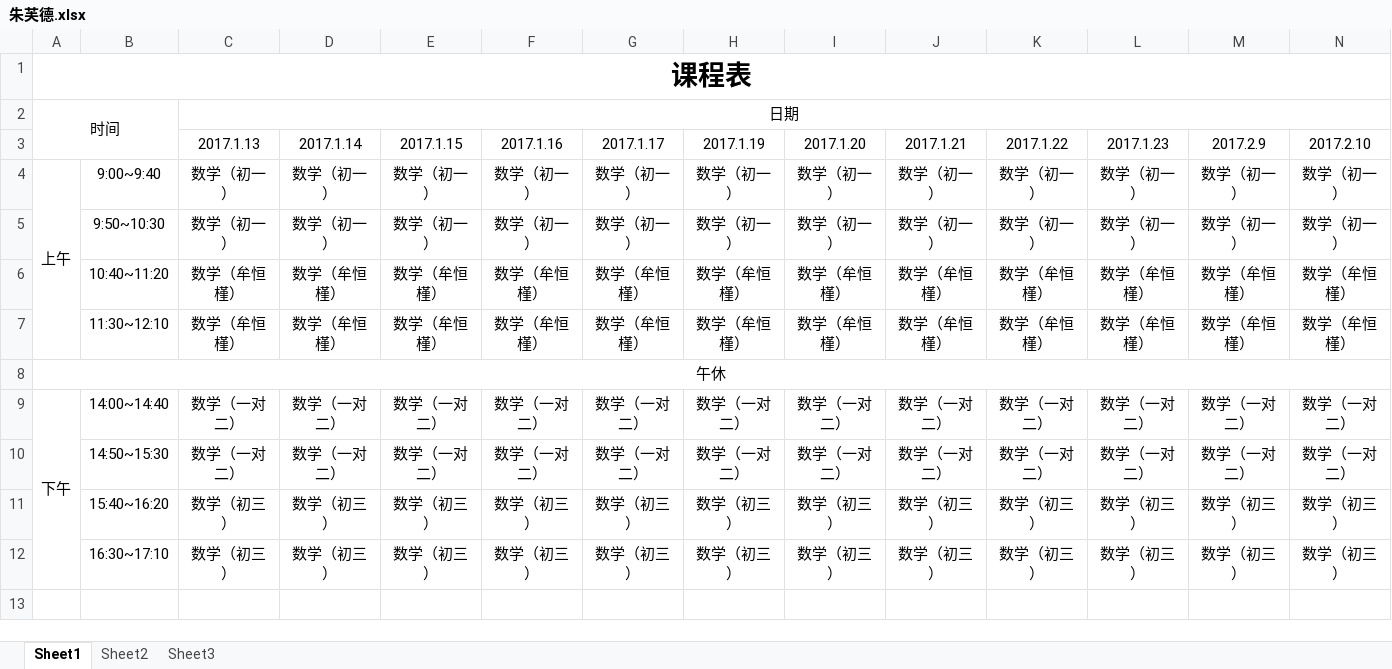
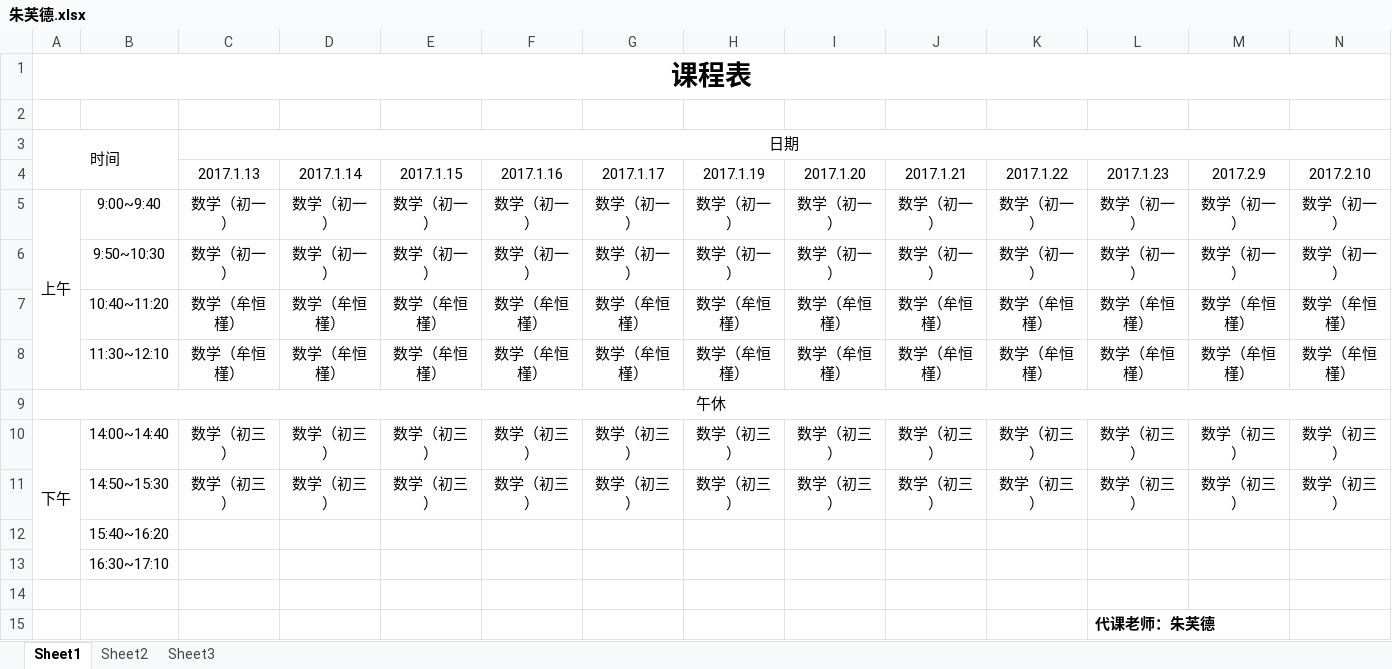
Before and after one commit to SolidFighter/LH_EDU, an Excel workbook: 员工归档/工作输出/屈圣冰/分班册/任课老师课表/朱芙德.xlsx, sheet Sheet1, drawn as a sheet; values as stored, in another font and other column widths than the file's, no borders; removed rows and columns are numbered as before the commit, all else as after; the diff names each change by its address in the sheet, - before the commit and + after, or states it on an @@ line.

```diff
--- a/员工归档/工作输出/屈圣冰/分班册/任课老师课表/朱芙德.xlsx (sheet Sheet1)
+++ b/员工归档/工作输出/屈圣冰/分班册/任课老师课表/朱芙德.xlsx (sheet Sheet1)
+row 2: (empty)
-row 9: 下午 | 14:00~14:40 | 数学（一对二） | 数学（一对二） | 数学（一对二） | 数学（一对二） | 数学（一对二） | 数学（一对二） | 数学（一对二） | 数学（一对二） | 数学（一对二） | 数学（一对二） | 数学（一对二） | 数学（一对二）
-row 10:  | 14:50~15:30 | 数学（一对二） | 数学（一对二） | 数学（一对二） | 数学（一对二） | 数学（一对二） | 数学（一对二） | 数学（一对二） | 数学（一对二） | 数学（一对二） | 数学（一对二） | 数学（一对二） | 数学（一对二）
-A10: (empty)
+A10: 下午
+A10:A13 merged
-B10: 15:40~16:20
+B10: 14:00~14:40
-B11: 16:30~17:10
+B11: 14:50~15:30
+row 12:  | 15:40~16:20
+row 13:  | 16:30~17:10
+row 14: (empty)
+row 15:  |  |  |  |  |  |  |  |  |  |  | 代课老师：朱芙德
```
Also changed, not shown: 员工归档/工作输出/屈圣冰/分班册/一对一/易婷婷、张晓琴.xlsx, 员工归档/工作输出/屈圣冰/分班册/任课老师课表/冉洪源.xlsx, 21 other files.
